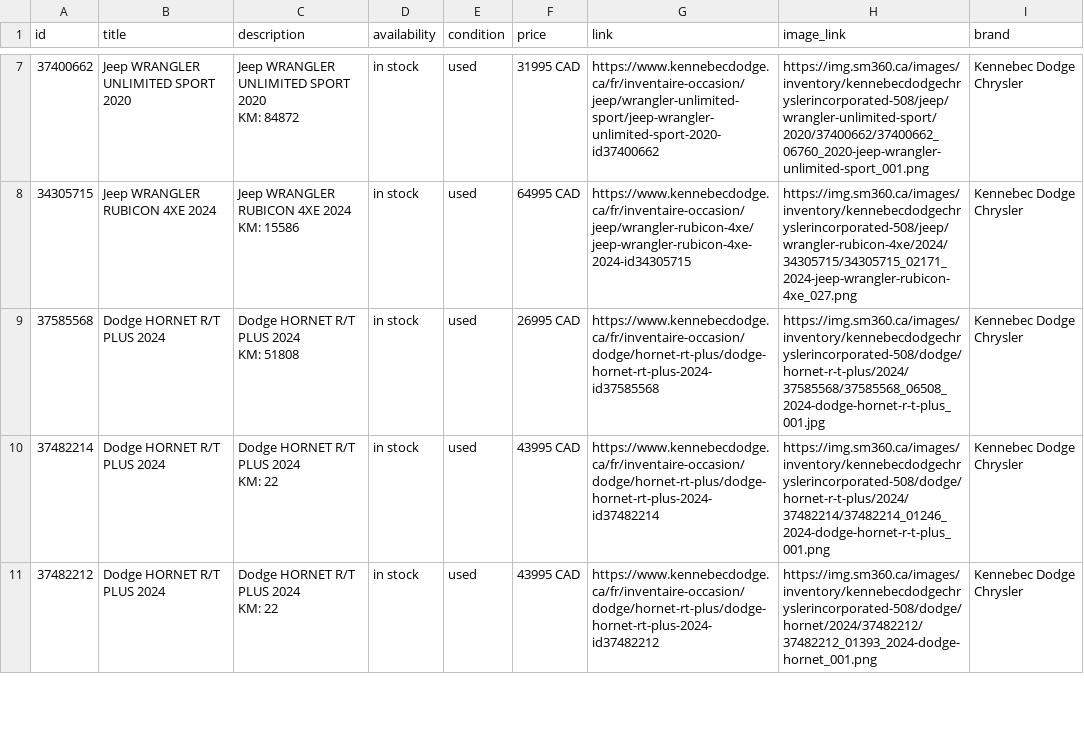
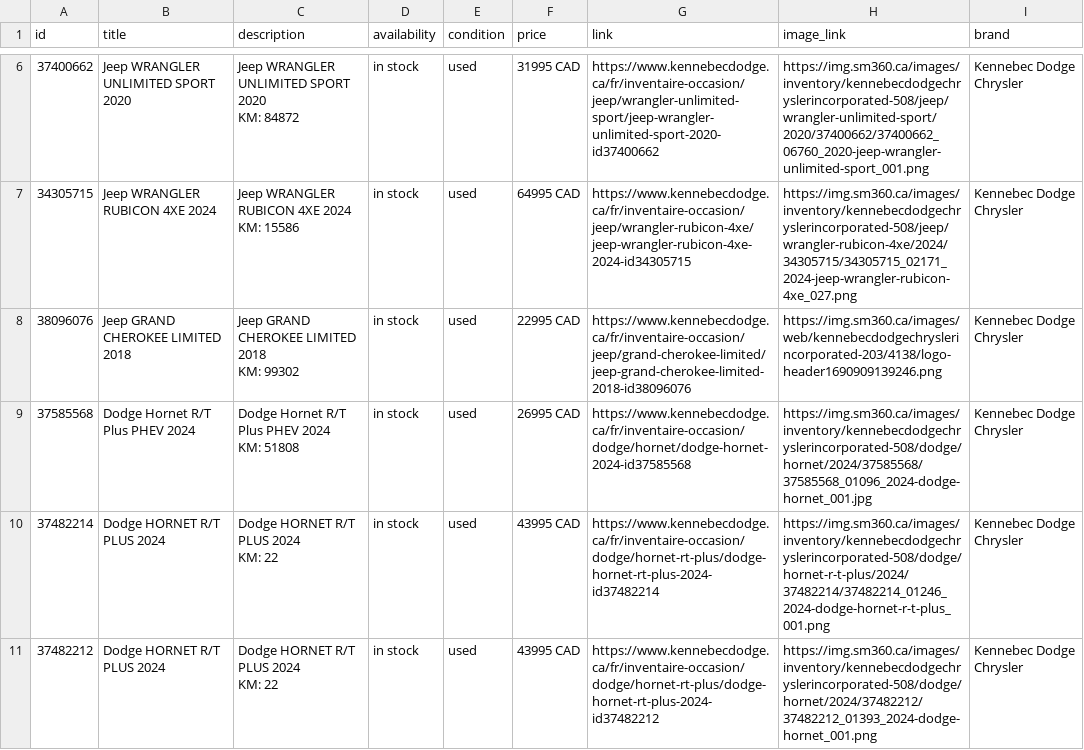
Before and after one commit to luxurahair/kennebec-meta-feed, a CSV file: docs/meta_used.csv, drawn as a sheet; only a part is shown, gaps mark what is left out; the diff covers the shown part only.

```diff
--- a/docs/meta_used.csv
+++ b/docs/meta_used.csv
@@ -15,4 +13,6 @@ KM: 84872",in stock,used,31995 CAD,https://www.kennebecdodge.ca/fr/inventaire-oc
 KM: 15586",in stock,used,64995 CAD,https://www.kennebecdodge.ca/fr/inventaire-occasion/jeep/wrangler-rubicon-4xe/jeep-wrangler-rubicon-4xe-2024-id34305715,https://img.sm360.ca/images/inventory/kennebecdodgechryslerincorporated-508/jeep/wrangler-rubicon-4xe/2024/34305715/34305715_02171_2024-jeep-wrangler-rubicon-4xe_027.png,Kennebec Dodge Chrysler
-37585568,Dodge HORNET R/T PLUS  2024,"Dodge HORNET R/T PLUS  2024
-KM: 51808",in stock,used,26995 CAD,https://www.kennebecdodge.ca/fr/inventaire-occasion/dodge/hornet-rt-plus/dodge-hornet-rt-plus-2024-id37585568,https://img.sm360.ca/images/inventory/kennebecdodgechryslerincorporated-508/dodge/hornet-r-t-plus/2024/37585568/37585568_06508_2024-dodge-hornet-r-t-plus_001.jpg,Kennebec Dodge Chrysler
+38096076,Jeep GRAND CHEROKEE LIMITED  2018,"Jeep GRAND CHEROKEE LIMITED  2018
+KM: 99302",in stock,used,22995 CAD,https://www.kennebecdodge.ca/fr/inventaire-occasion/jeep/grand-cherokee-limited/jeep-grand-cherokee-limited-2018-id38096076,https://img.sm360.ca/images/web/kennebecdodgechryslerincorporated-203/4138/logo-header1690909139246.png,Kennebec Dodge Chrysler
+37585568,Dodge Hornet R/T Plus PHEV 2024,"Dodge Hornet R/T Plus PHEV 2024
+KM: 51808",in stock,used,26995 CAD,https://www.kennebecdodge.ca/fr/inventaire-occasion/dodge/hornet/dodge-hornet-2024-id37585568,https://img.sm360.ca/images/inventory/kennebecdodgechryslerincorporated-508/dodge/hornet/2024/37585568/37585568_01096_2024-dodge-hornet_001.jpg,Kennebec Dodge Chrysler
 37482214,Dodge HORNET R/T PLUS  2024,"Dodge HORNET R/T PLUS  2024
```
Also changed, not shown: 3 added rows, 3 removed rows and 2 moved rows elsewhere in this file.
